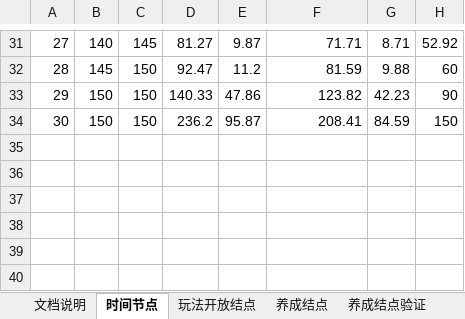
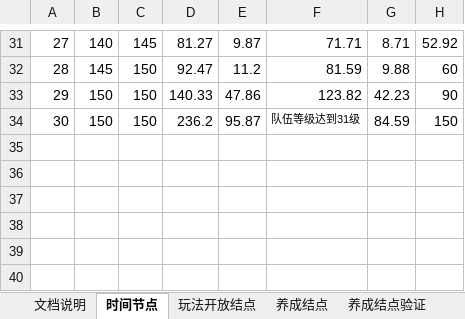
Before and after one commit to hataksumo/DesignerDoc, an Excel workbook: 策划案/镇魂街/节奏总表.xlsx, sheet 时间节点, drawn as a sheet; only a part is shown, gaps mark what is left out; values as stored, in another font and other column widths than the file's, no borders; the diff names each change by its address in the sheet, - before the commit and + after, or states it on an @@ line.

```diff
--- a/策划案/镇魂街/节奏总表.xlsx (sheet 时间节点)
+++ b/策划案/镇魂街/节奏总表.xlsx (sheet 时间节点)
-F34: 208.41
+F34: 队伍等级达到31级
@@ F34 text size: smaller @@
```
Also changed, not shown: sheet 养成结点验证, other sheet tabs, 策划案/镇魂街/活动.xlsx, 2 other files.
